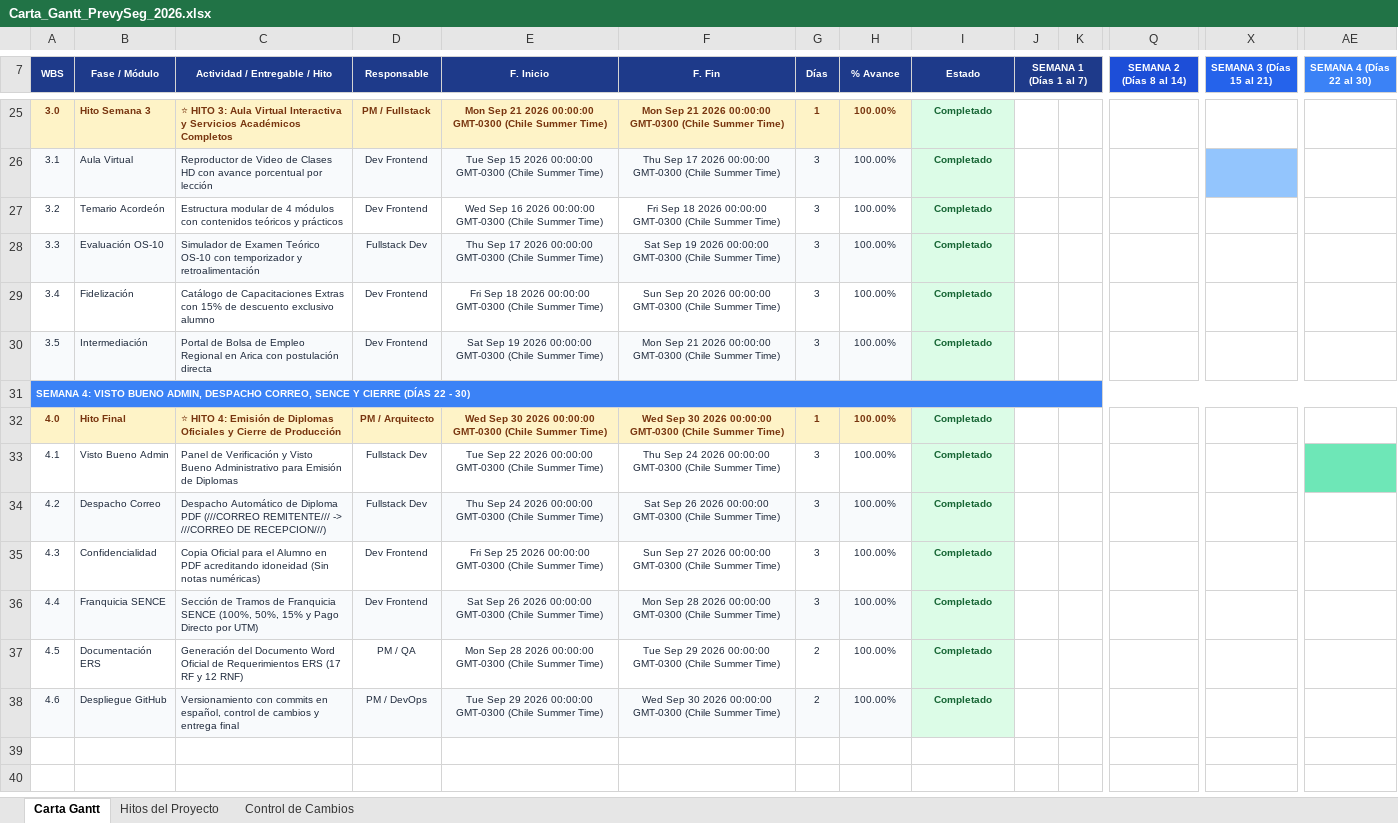
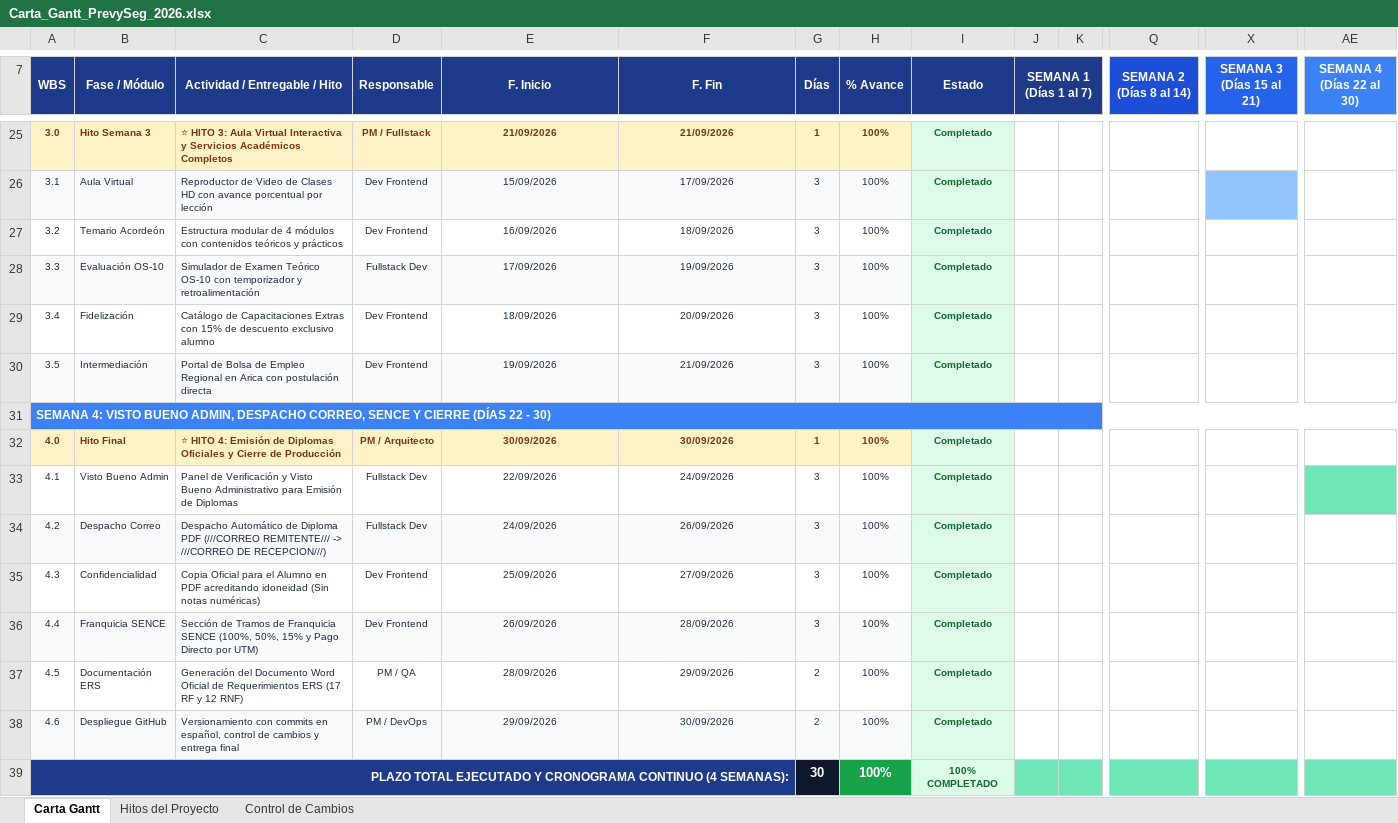
Before and after one commit to Sebastianaso/PrevySeg2026, an Excel workbook: Carta_Gantt_PrevySeg_2026.xlsx, sheet Carta Gantt, drawn as a sheet; only a part is shown, gaps mark what is left out; values as stored, in another font and other column widths than the file's, no borders; rows hold the shown columns only; the diff covers the shown part only; the diff names each change by its address in the sheet, - before the commit and + after, or states it on an @@ line.

Commit message:
fix(gantt): corregir valores numericos de duracion en columna Dias y ancho de celda en archivo Excel Carta Gantt

```diff
--- a/Carta_Gantt_PrevySeg_2026.xlsx (sheet Carta Gantt)
+++ b/Carta_Gantt_PrevySeg_2026.xlsx (sheet Carta Gantt)
@@ A7:J7 text size: larger @@
@@ Q7 text size: larger @@
@@ X7 text size: larger @@
@@ AE7 text size: larger @@
-E25 (F. Inicio): Mon Sep 21 2026 00:00:00 GMT-0300 (Chile Summer Time)
+E25 (F. Inicio): 21/09/2026
-F25 (F. Fin): Mon Sep 21 2026 00:00:00 GMT-0300 (Chile Summer Time)
+F25 (F. Fin): 21/09/2026
-H25:H30 (% Avance): 100.00%
+H25:H30 (% Avance): 100%
-E26 (F. Inicio): Tue Sep 15 2026 00:00:00 GMT-0300 (Chile Summer Time)
+E26 (F. Inicio): 15/09/2026
-F26 (F. Fin): Thu Sep 17 2026 00:00:00 GMT-0300 (Chile Summer Time)
+F26 (F. Fin): 17/09/2026
-E27 (F. Inicio): Wed Sep 16 2026 00:00:00 GMT-0300 (Chile Summer Time)
+E27 (F. Inicio): 16/09/2026
-F27 (F. Fin): Fri Sep 18 2026 00:00:00 GMT-0300 (Chile Summer Time)
+F27 (F. Fin): 18/09/2026
-E28 (F. Inicio): Thu Sep 17 2026 00:00:00 GMT-0300 (Chile Summer Time)
+E28 (F. Inicio): 17/09/2026
-F28 (F. Fin): Sat Sep 19 2026 00:00:00 GMT-0300 (Chile Summer Time)
+F28 (F. Fin): 19/09/2026
-E29 (F. Inicio): Fri Sep 18 2026 00:00:00 GMT-0300 (Chile Summer Time)
+E29 (F. Inicio): 18/09/2026
-F29 (F. Fin): Sun Sep 20 2026 00:00:00 GMT-0300 (Chile Summer Time)
+F29 (F. Fin): 20/09/2026
-E30 (F. Inicio): Sat Sep 19 2026 00:00:00 GMT-0300 (Chile Summer Time)
+E30 (F. Inicio): 19/09/2026
-F30 (F. Fin): Mon Sep 21 2026 00:00:00 GMT-0300 (Chile Summer Time)
+F30 (F. Fin): 21/09/2026
@@ A31 text size: larger @@
-E32 (F. Inicio): Wed Sep 30 2026 00:00:00 GMT-0300 (Chile Summer Time)
+E32 (F. Inicio): 30/09/2026
-F32 (F. Fin): Wed Sep 30 2026 00:00:00 GMT-0300 (Chile Summer Time)
+F32 (F. Fin): 30/09/2026
-H32:H38 (% Avance): 100.00%
+H32:H38 (% Avance): 100%
-E33 (F. Inicio): Tue Sep 22 2026 00:00:00 GMT-0300 (Chile Summer Time)
+E33 (F. Inicio): 22/09/2026
-F33 (F. Fin): Thu Sep 24 2026 00:00:00 GMT-0300 (Chile Summer Time)
+F33 (F. Fin): 24/09/2026
-E34 (F. Inicio): Thu Sep 24 2026 00:00:00 GMT-0300 (Chile Summer Time)
+E34 (F. Inicio): 24/09/2026
-F34 (F. Fin): Sat Sep 26 2026 00:00:00 GMT-0300 (Chile Summer Time)
+F34 (F. Fin): 26/09/2026
-E35 (F. Inicio): Fri Sep 25 2026 00:00:00 GMT-0300 (Chile Summer Time)
+E35 (F. Inicio): 25/09/2026
-F35 (F. Fin): Sun Sep 27 2026 00:00:00 GMT-0300 (Chile Summer Time)
+F35 (F. Fin): 27/09/2026
-E36 (F. Inicio): Sat Sep 26 2026 00:00:00 GMT-0300 (Chile Summer Time)
+E36 (F. Inicio): 26/09/2026
-F36 (F. Fin): Mon Sep 28 2026 00:00:00 GMT-0300 (Chile Summer Time)
+F36 (F. Fin): 28/09/2026
-E37 (F. Inicio): Mon Sep 28 2026 00:00:00 GMT-0300 (Chile Summer Time)
+E37 (F. Inicio): 28/09/2026
-F37 (F. Fin): Tue Sep 29 2026 00:00:00 GMT-0300 (Chile Summer Time)
+F37 (F. Fin): 29/09/2026
-E38 (F. Inicio): Tue Sep 29 2026 00:00:00 GMT-0300 (Chile Summer Time)
+E38 (F. Inicio): 29/09/2026
-F38 (F. Fin): Wed Sep 30 2026 00:00:00 GMT-0300 (Chile Summer Time)
+F38 (F. Fin): 30/09/2026
+row 39: PLAZO TOTAL EJECUTADO Y CRONOGRAMA CONTINUO (4 SEMANAS): |  |  |  |  |  | 30 | 100% | 100% COMPLETADO
```
Also changed, not shown: 39 edited cells and cell formats elsewhere in this sheet, sheet Control de Cambios, sheet Hitos del Proyecto, 1 other file.
